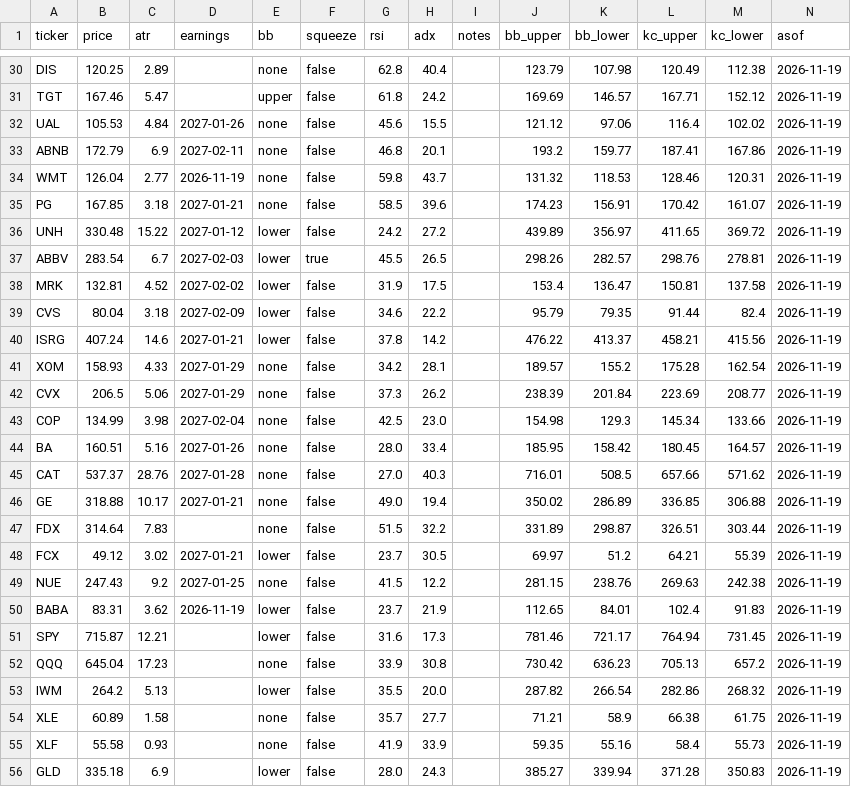
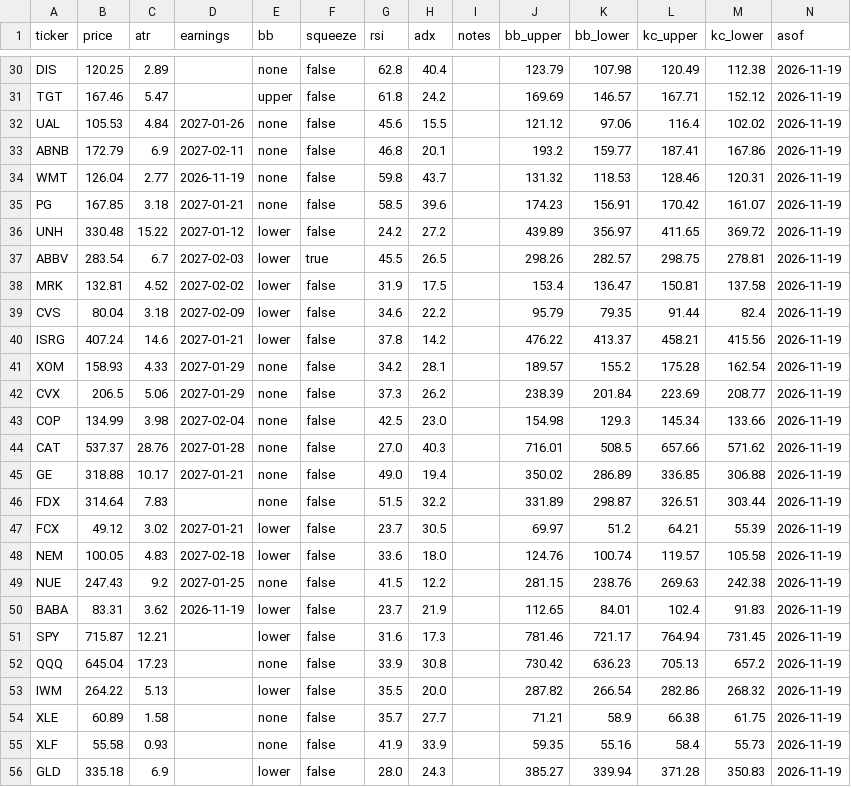
Before and after one commit to juanpameza/mrt-paper-sim, a CSV file: scan.csv, drawn as a sheet; only a part is shown, gaps mark what is left out.

```diff
--- a/scan.csv
+++ b/scan.csv
@@ -36,3 +36,3 @@ PG,167.85,3.18,2027-01-21,none,false,58.5,39.6,,174.23,156.91,170.42,161.07,2026
 UNH,330.48,15.22,2027-01-12,lower,false,24.2,27.2,,439.89,356.97,411.65,369.72,2026-11-19
-ABBV,283.54,6.7,2027-02-03,lower,true,45.5,26.5,,298.26,282.57,298.76,278.81,2026-11-19
+ABBV,283.54,6.7,2027-02-03,lower,true,45.5,26.5,,298.26,282.57,298.75,278.81,2026-11-19
 MRK,132.81,4.52,2027-02-02,lower,false,31.9,17.5,,153.4,136.47,150.81,137.58,2026-11-19
@@ -43,3 +43,2 @@ CVX,206.5,5.06,2027-01-29,none,false,37.3,26.2,,238.39,201.84,223.69,208.77,2026
 COP,134.99,3.98,2027-02-04,none,false,42.5,23.0,,154.98,129.3,145.34,133.66,2026-11-19
-BA,160.51,5.16,2027-01-26,none,false,28.0,33.4,,185.95,158.42,180.45,164.57,2026-11-19
 CAT,537.37,28.76,2027-01-28,none,false,27.0,40.3,,716.01,508.5,657.66,571.62,2026-11-19
@@ -48,2 +47,3 @@ FDX,314.64,7.83,,none,false,51.5,32.2,,331.89,298.87,326.51,303.44,2026-11-19
 FCX,49.12,3.02,2027-01-21,lower,false,23.7,30.5,,69.97,51.2,64.21,55.39,2026-11-19
+NEM,100.05,4.83,2027-02-18,lower,false,33.6,18.0,,124.76,100.74,119.57,105.58,2026-11-19
 NUE,247.43,9.2,2027-01-25,none,false,41.5,12.2,,281.15,238.76,269.63,242.38,2026-11-19
@@ -52,3 +52,3 @@ SPY,715.87,12.21,,lower,false,31.6,17.3,,781.46,721.17,764.94,731.45,2026-11-19
 QQQ,645.04,17.23,,none,false,33.9,30.8,,730.42,636.23,705.13,657.2,2026-11-19
-IWM,264.2,5.13,,lower,false,35.5,20.0,,287.82,266.54,282.86,268.32,2026-11-19
+IWM,264.22,5.13,,lower,false,35.5,20.0,,287.82,266.54,282.86,268.32,2026-11-19
 XLE,60.89,1.58,,none,false,35.7,27.7,,71.21,58.9,66.38,61.75,2026-11-19
```
Also changed, not shown: sim_trades.csv, 4 other files.
